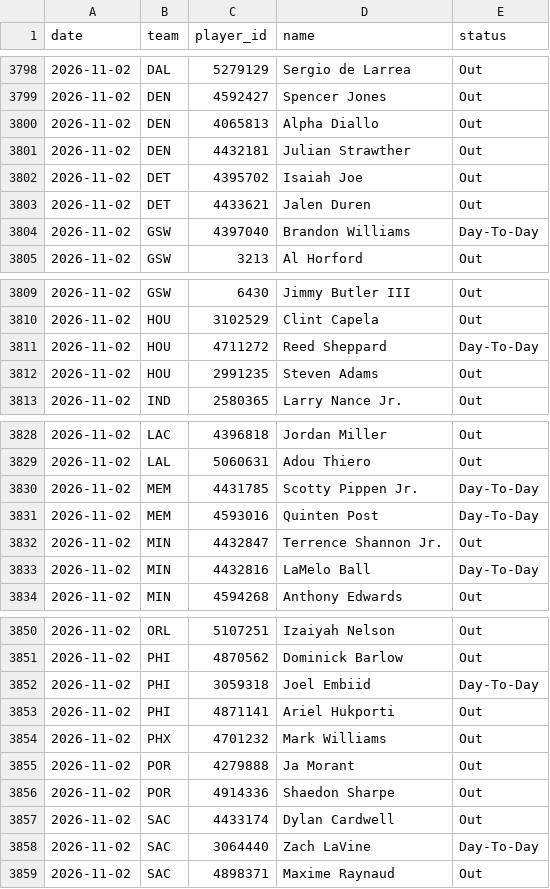
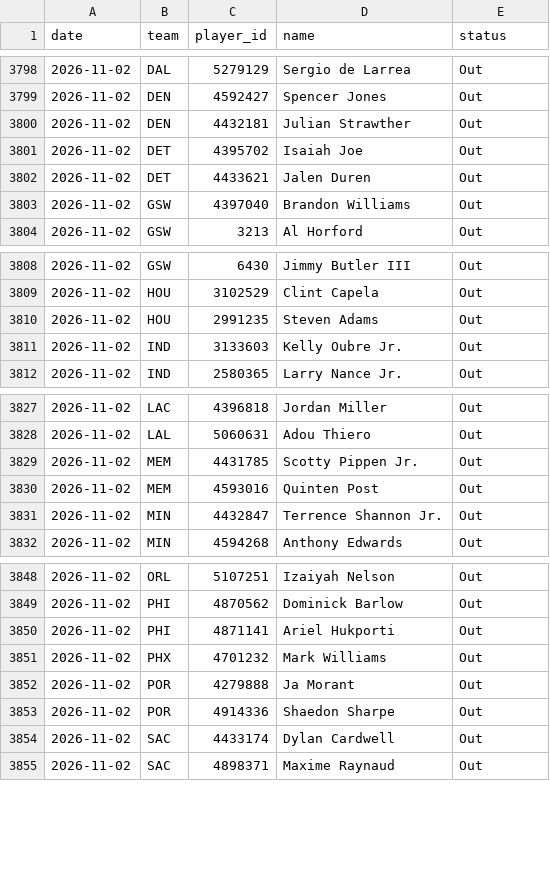
Before and after one commit to DEMON-X13/nba-hub, a CSV file: data/injuries_log.csv, drawn as a sheet; only a part is shown, gaps mark what is left out.

```diff
--- a/data/injuries_log.csv
+++ b/data/injuries_log.csv
@@ -3799,3 +3799,2 @@ date,team,player_id,name,status
 2026-11-02,DEN,4592427,Spencer Jones,Out
-2026-11-02,DEN,4065813,Alpha Diallo,Out
 2026-11-02,DEN,4432181,Julian Strawther,Out
@@ -3803,3 +3802,3 @@ date,team,player_id,name,status
 2026-11-02,DET,4433621,Jalen Duren,Out
-2026-11-02,GSW,4397040,Brandon Williams,Day-To-Day
+2026-11-02,GSW,4397040,Brandon Williams,Out
 2026-11-02,GSW,3213,Al Horford,Out
@@ -3810,4 +3809,4 @@ date,team,player_id,name,status
 2026-11-02,HOU,3102529,Clint Capela,Out
-2026-11-02,HOU,4711272,Reed Sheppard,Day-To-Day
 2026-11-02,HOU,2991235,Steven Adams,Out
+2026-11-02,IND,3133603,Kelly Oubre Jr.,Out
 2026-11-02,IND,2580365,Larry Nance Jr.,Out
@@ -3829,6 +3828,5 @@ date,team,player_id,name,status
 2026-11-02,LAL,5060631,Adou Thiero,Out
-2026-11-02,MEM,4431785,Scotty Pippen Jr.,Day-To-Day
-2026-11-02,MEM,4593016,Quinten Post,Day-To-Day
+2026-11-02,MEM,4431785,Scotty Pippen Jr.,Out
+2026-11-02,MEM,4593016,Quinten Post,Out
 2026-11-02,MIN,4432847,Terrence Shannon Jr.,Out
-2026-11-02,MIN,4432816,LaMelo Ball,Day-To-Day
 2026-11-02,MIN,4594268,Anthony Edwards,Out
@@ -3851,3 +3849,2 @@ date,team,player_id,name,status
 2026-11-02,PHI,4870562,Dominick Barlow,Out
-2026-11-02,PHI,3059318,Joel Embiid,Day-To-Day
 2026-11-02,PHI,4871141,Ariel Hukporti,Out
@@ -3857,3 +3854,2 @@ date,team,player_id,name,status
 2026-11-02,SAC,4433174,Dylan Cardwell,Out
-2026-11-02,SAC,3064440,Zach LaVine,Day-To-Day
 2026-11-02,SAC,4898371,Maxime Raynaud,Out
```
Also changed, not shown: data/predictions.csv, 13 other files.
